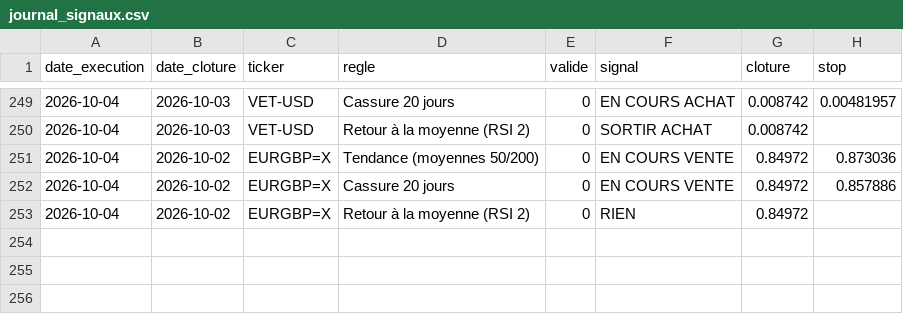
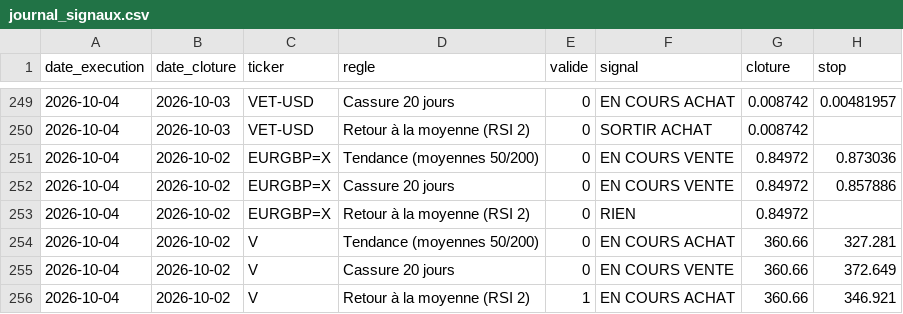
Before and after one commit to Miknalson/T-Zik_nano, a CSV file: signaux/journal_signaux.csv, drawn as a sheet; only a part is shown, gaps mark what is left out; the diff names each change by its address in the sheet, - before the commit and + after, or states it on an @@ line.

```diff
--- a/signaux/journal_signaux.csv
+++ b/signaux/journal_signaux.csv
+row 254: 2026-10-04 | 2026-10-02 | V | Tendance (moyennes 50/200) | 0 | EN COURS ACHAT | 360.66 | 327.281
+row 255: 2026-10-04 | 2026-10-02 | V | Cassure 20 jours | 0 | EN COURS VENTE | 360.66 | 372.649
+row 256: 2026-10-04 | 2026-10-02 | V | Retour à la moyenne (RSI 2) | 1 | EN COURS ACHAT | 360.66 | 346.921
```
